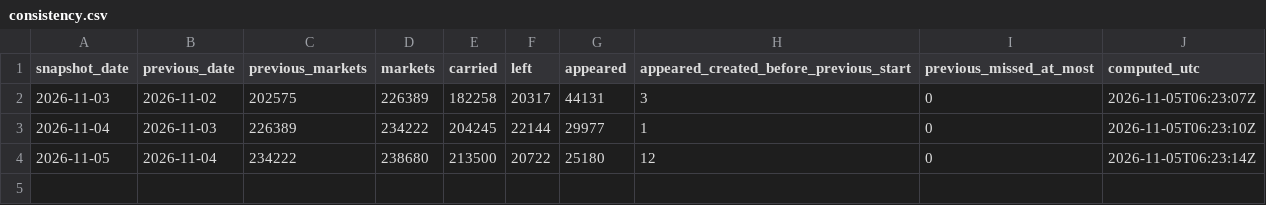
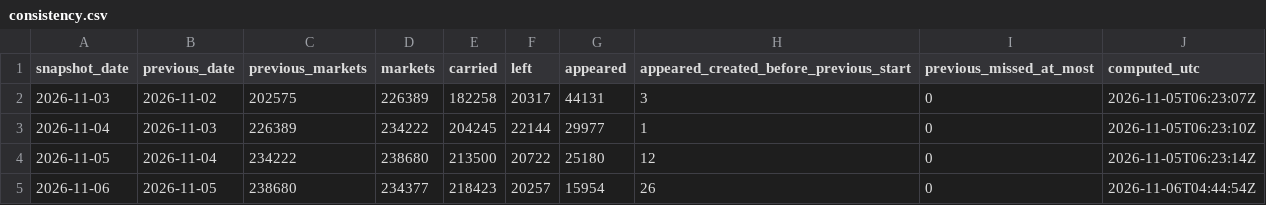
Before and after one commit to Qune-Workspace/Qune-research, a CSV file: research/013-polymarket-calibration-forward/paper-log/consistency.csv, drawn as a sheet; the diff names each change by its address in the sheet, - before the commit and + after, or states it on an @@ line.

Commit message:
Study 013 snapshot 2026-11-06: one line appended to paper-log/snapshots.csv (pages, rows, distinct markets, bytes, SHA-256 of the git-ignored records and page manifest) and the id-only consistency line to paper-log/consistency.csv (counts only); rows not committed (Polymarket verdict: derived)

```diff
--- a/research/013-polymarket-calibration-forward/paper-log/consistency.csv
+++ b/research/013-polymarket-calibration-forward/paper-log/consistency.csv
+row 5: 2026-11-06 | 2026-11-05 | 238680 | 234377 | 218423 | 20257 | 15954 | 26 | 0 | 2026-11-06T04:44:54Z
```
Also changed, not shown: research/013-polymarket-calibration-forward/paper-log/snapshots.csv.
